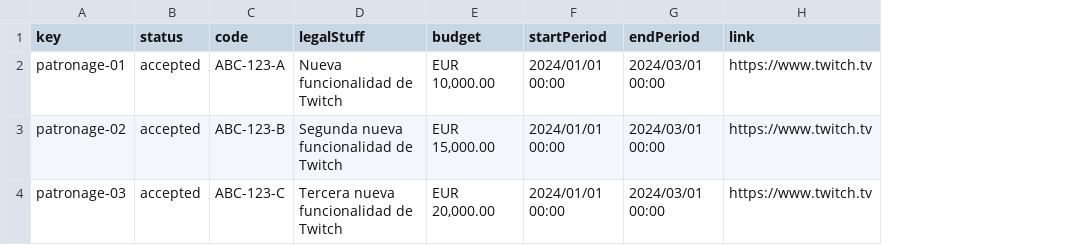
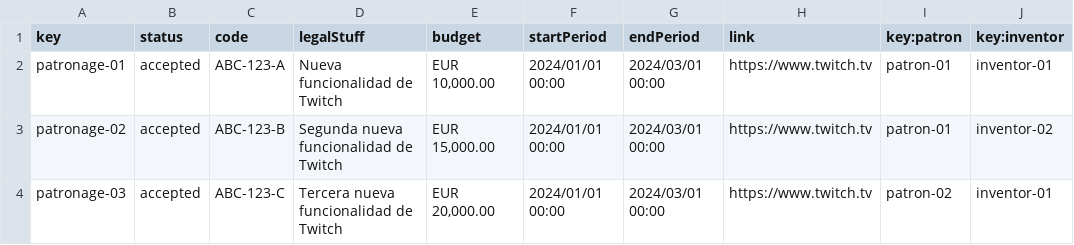
Before and after one commit to lausalbra/Acme-Toolkits, a CSV file: src/main/webapp/WEB-INF/resources/sample-data/patronage.csv, drawn as a sheet; the diff names each change by its address in the sheet, - before the commit and + after, or states it on an @@ line.

Commit message:
Patronage and Patronage Report data has been added

```diff
--- a/src/main/webapp/WEB-INF/resources/sample-data/patronage.csv
+++ b/src/main/webapp/WEB-INF/resources/sample-data/patronage.csv
+column I (key:patron), rows 2-4: patron-01 | patron-01 | patron-02
+column J (key:inventor), rows 2-4: inventor-01 | inventor-02 | inventor-01
```
Also changed, not shown: src/main/webapp/WEB-INF/resources/sample-data/patronage-report.csv, 2 other files.
